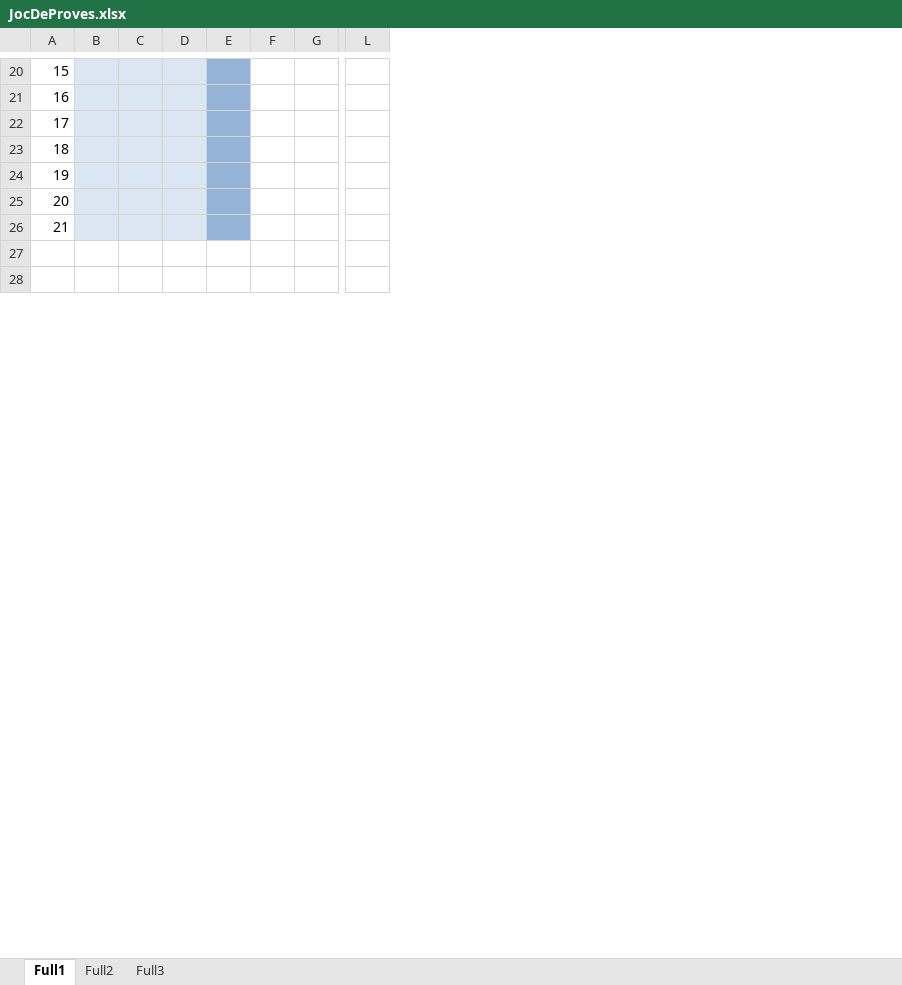
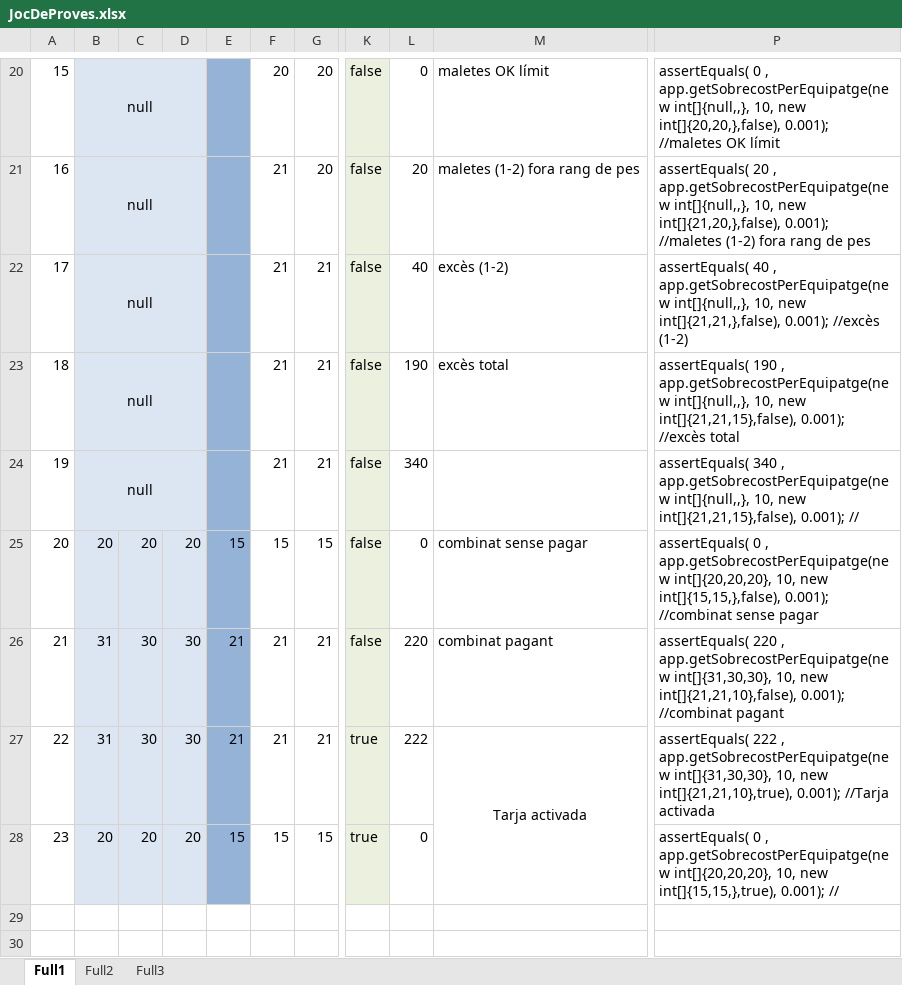
Before and after one commit to infomila/M05_ED_Samples_18_19, an Excel workbook: DAM/UF2/3_Buelin_Black_Box/JocDeProves.xlsx, sheet Full1, drawn as a sheet; only a part is shown, gaps mark what is left out; values as stored, in another font and other column widths than the file's, no borders; removed rows and columns are numbered as before the commit, all else as after; rows hold the shown columns only; the diff covers the shown part only; the diff names each change by its address in the sheet, - before the commit and + after, or states it on an @@ line.

```diff
--- a/DAM/UF2/3_Buelin_Black_Box/JocDeProves.xlsx (sheet Full1)
+++ b/DAM/UF2/3_Buelin_Black_Box/JocDeProves.xlsx (sheet Full1)
-column C, empty
-column D, empty
-column E, empty
+column C, rows 25-26: 20 | 30
+column D, rows 25-26: 20 | 30
+column E, rows 25-26: 15 | 21
+column K, rows 20-26: all false
+column M, rows 20-26: maletes OK límit | maletes (1-2) fora rang de pes | excès (1-2) | excès total |  | combinat sense pagar | combinat pagant
+column P, rows 20-26: assertEquals( 0 , app.getSobrecostPerEquipatge(new int[]{null,,}, 10, new int[]{20,20,},false), 0.001); //maletes OK límit | assertEquals( 20 , app.getSobrecostPerEquipatge(new int[]{null,,}, 10, new int[]{21,20,},false), 0.001); //maletes (1-2) fora rang de pes | assertEquals( 40 , app.getSobrecostPerEquipatge(new int[]{null,,}, 10, new int[]{21,21,},false), 0.001); //excès (1-2) | assertEquals( 190 , app.getSobrecostPerEquipatge(new int[]{null,,}, 10, new int[]{21,21,15},false), 0.001); //excès total | assertEquals( 340 , app.getSobrecostPerEquipatge(new int[]{null,,}, 10, new int[]{21,21,15},false), 0.001); // | assertEquals( 0 , app.getSobrecostPerEquipatge(new int[]{20,20,20}, 10, new int[]{15,15,},false), 0.001); //combinat sense pagar | assertEquals( 220 , app.getSobrecostPerEquipatge(new int[]{31,30,30}, 10, new int[]{21,21,10},false), 0.001); //combinat pagant
-B20:B24: (empty)
+B20:B24: null
+B20:D20 merged
-F20: (empty)
+F20: 20
-G20:G21: (empty)
+G20:G21: 20
-L20: (empty)
+L20: 0
+B21:D21 merged
-F21:F24: (empty)
+F21:F24: 21
-L21: (empty)
+L21: 20
+B22:D22 merged
-G22:G24: (empty)
+G22:G24: 21
-L22: (empty)
+L22: 40
+B23:D23 merged
-L23: (empty)
+L23: 190
+B24:D24 merged
-L24: (empty)
+L24: 340
-B25: (empty)
+B25: 20
-F25: (empty)
+F25: 15
-G25: (empty)
+G25: 15
-L25: (empty)
+L25: 0
-B26: (empty)
+B26: 31
-F26: (empty)
+F26: 21
-G26: (empty)
+G26: 21
-L26: (empty)
+L26: 220
+row 27: 22 | 31 | 30 | 30 | 21 | 21 | 21 | true | 222 | Tarja activada | assertEquals( 222 , app.getSobrecostPerEquipatge(new int[]{31,30,30}, 10, new int[]{21,21,10},true), 0.001); //Tarja activada
+row 28: 23 | 20 | 20 | 20 | 15 | 15 | 15 | true | 0 |  | assertEquals( 0 , app.getSobrecostPerEquipatge(new int[]{20,20,20}, 10, new int[]{15,15,},true), 0.001); //
```
Also changed, not shown: 17 added rows, 6 removed rows, 2 added columns, 2 removed columns, 40 edited cells, cell formats, merged cells and row numbers in column A elsewhere in this sheet, DAW/UF2/3_Buelin_Airlines/JocDeProves.xlsx, 17 other files.
